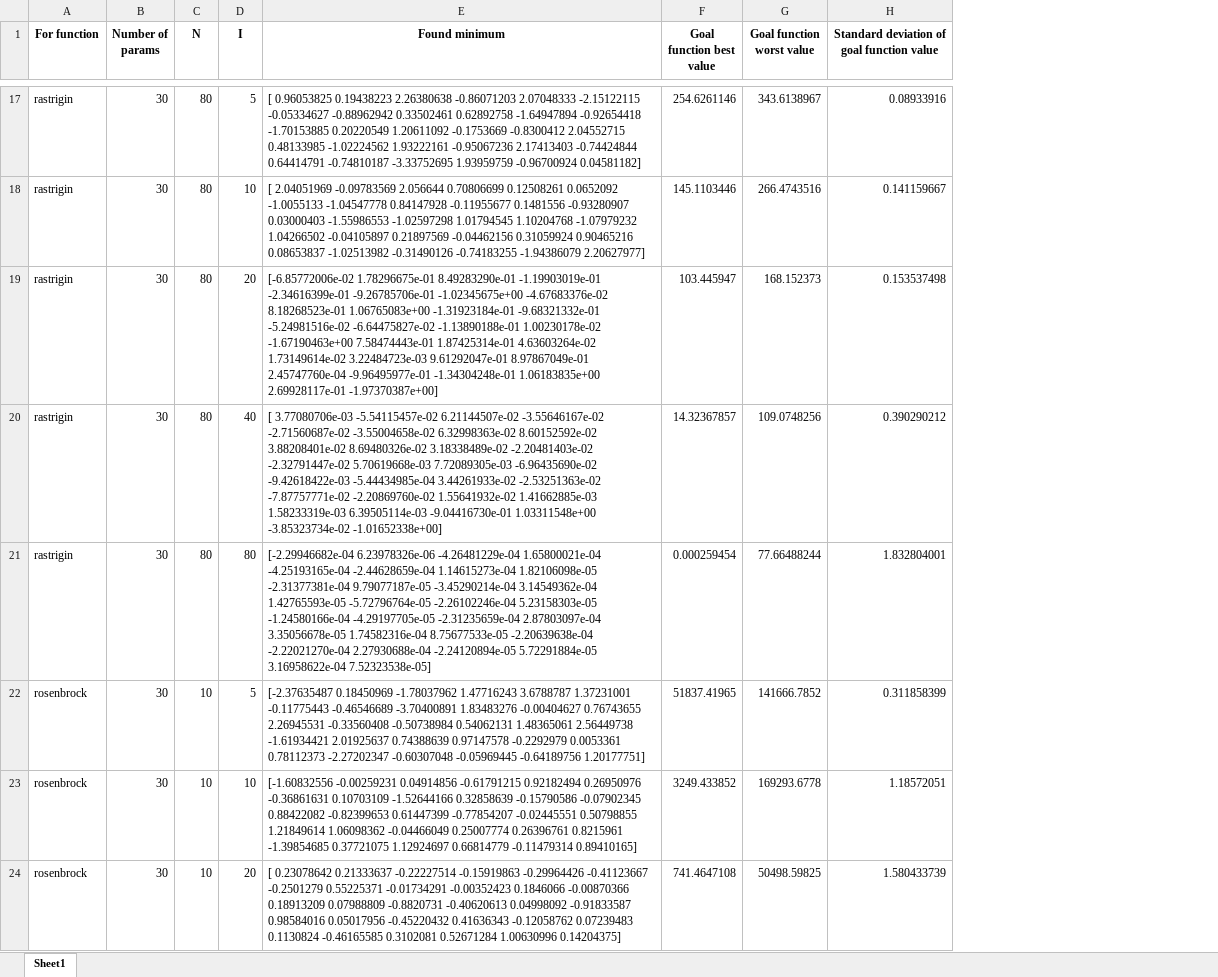
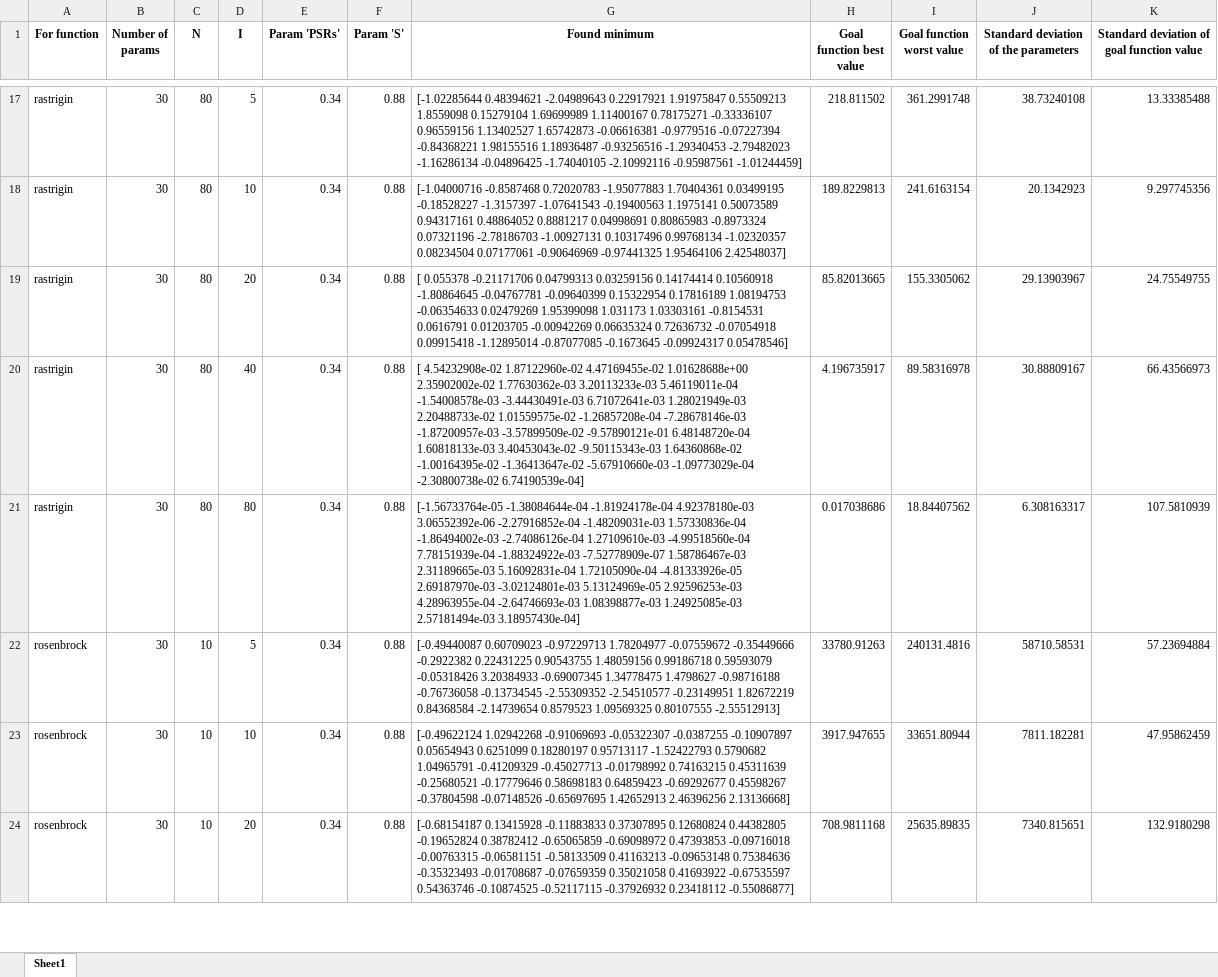
Before and after one commit to jaqbp/Heuro, an Excel workbook: output.xlsx, sheet Sheet1, drawn as a sheet; only a part is shown, gaps mark what is left out; values as stored, in another font and other column widths than the file's, no borders; addresses are those after the commit; ↵ is a line break in a cell; the diff covers the shown part only; the diff names each change by its address in the sheet, - before the commit and + after, or states it on an @@ line.

```diff
--- a/output.xlsx (sheet Sheet1)
+++ b/output.xlsx (sheet Sheet1)
+column E (Param 'PSRs'), rows 17-24: all 0.34
+column F (Param 'S'), rows 17-24: all 0.88
+column J, row 1: Standard deviation of the parameters; rows 17-24: 38.73240108 | 20.1342923 | 29.13903967 | 30.88809167 | 6.308163317 | 58710.58531 | 7811.182281 | 7340.815651
-G17 (Found minimum): [ 0.96053825 0.19438223 2.26380638 -0.86071203 2.07048333 -2.15122115 ↵ -0.05334627 -0.88962942 0.33502461 0.62892758 -1.64947894 -0.92654418 ↵ -1.70153885 0.20220549 1.20611092 -0.1753669 -0.8300412 2.04552715 ↵ 0.48133985 -1.02224562 1.93222161 -0.95067236 2.17413403 -0.74424844 ↵ 0.64414791 -0.74810187 -3.33752695 1.93959759 -0.96700924 0.04581182]
+G17 (Found minimum): [-1.02285644 0.48394621 -2.04989643 0.22917921 1.91975847 0.55509213 ↵ 1.8559098 0.15279104 1.69699989 1.11400167 0.78175271 -0.33336107 ↵ 0.96559156 1.13402527 1.65742873 -0.06616381 -0.9779516 -0.07227394 ↵ -0.84368221 1.98155516 1.18936487 -0.93256516 -1.29340453 -2.79482023 ↵ -1.16286134 -0.04896425 -1.74040105 -2.10992116 -0.95987561 -1.01244459]
-H17 (Goal function best value): 254.6261146
+H17 (Goal function best value): 218.811502
-I17 (Goal function worst value): 343.6138967
+I17 (Goal function worst value): 361.2991748
-K17: 0.08933916
+K17: 13.33385488
-G18 (Found minimum): [ 2.04051969 -0.09783569 2.056644 0.70806699 0.12508261 0.0652092 ↵ -1.0055133 -1.04547778 0.84147928 -0.11955677 0.1481556 -0.93280907 ↵ 0.03000403 -1.55986553 -1.02597298 1.01794545 1.10204768 -1.07979232 ↵ 1.04266502 -0.04105897 0.21897569 -0.04462156 0.31059924 0.90465216 ↵ 0.08653837 -1.02513982 -0.31490126 -0.74183255 -1.94386079 2.20627977]
+G18 (Found minimum): [-1.04000716 -0.8587468 0.72020783 -1.95077883 1.70404361 0.03499195 ↵ -0.18528227 -1.3157397 -1.07641543 -0.19400563 1.1975141 0.50073589 ↵ 0.94317161 0.48864052 0.8881217 0.04998691 0.80865983 -0.8973324 ↵ 0.07321196 -2.78186703 -1.00927131 0.10317496 0.99768134 -1.02320357 ↵ 0.08234504 0.07177061 -0.90646969 -0.97441325 1.95464106 2.42548037]
-H18 (Goal function best value): 145.1103446
+H18 (Goal function best value): 189.8229813
-I18 (Goal function worst value): 266.4743516
+I18 (Goal function worst value): 241.6163154
-K18: 0.141159667
+K18: 9.297745356
-G19 (Found minimum): [-6.85772006e-02 1.78296675e-01 8.49283290e-01 -1.19903019e-01 ↵ -2.34616399e-01 -9.26785706e-01 -1.02345675e+00 -4.67683376e-02 ↵ 8.18268523e-01 1.06765083e+00 -1.31923184e-01 -9.68321332e-01 ↵ -5.24981516e-02 -6.64475827e-02 -1.13890188e-01 1.00230178e-02 ↵ -1.67190463e+00 7.58474443e-01 1.87425314e-01 4.63603264e-02 ↵ 1.73149614e-02 3.22484723e-03 9.61292047e-01 8.97867049e-01 ↵ 2.45747760e-04 -9.96495977e-01 -1.34304248e-01 1.06183835e+00 ↵ 2.69928117e-01 -1.97370387e+00]
+G19 (Found minimum): [ 0.055378 -0.21171706 0.04799313 0.03259156 0.14174414 0.10560918 ↵ -1.80864645 -0.04767781 -0.09640399 0.15322954 0.17816189 1.08194753 ↵ -0.06354633 0.02479269 1.95399098 1.031173 1.03303161 -0.8154531 ↵ 0.0616791 0.01203705 -0.00942269 0.06635324 0.72636732 -0.07054918 ↵ 0.09915418 -1.12895014 -0.87077085 -0.1673645 -0.09924317 0.05478546]
-H19 (Goal function best value): 103.445947
+H19 (Goal function best value): 85.82013665
-I19 (Goal function worst value): 168.152373
+I19 (Goal function worst value): 155.3305062
-K19: 0.153537498
+K19: 24.75549755
-G20 (Found minimum): [ 3.77080706e-03 -5.54115457e-02 6.21144507e-02 -3.55646167e-02 ↵ -2.71560687e-02 -3.55004658e-02 6.32998363e-02 8.60152592e-02 ↵ 3.88208401e-02 8.69480326e-02 3.18338489e-02 -2.20481403e-02 ↵ -2.32791447e-02 5.70619668e-03 7.72089305e-03 -6.96435690e-02 ↵ -9.42618422e-03 -5.44434985e-04 3.44261933e-02 -2.53251363e-02 ↵ -7.87757771e-02 -2.20869760e-02 1.55641932e-02 1.41662885e-03 ↵ 1.58233319e-03 6.39505114e-03 -9.04416730e-01 1.03311548e+00 ↵ -3.85323734e-02 -1.01652338e+00]
+G20 (Found minimum): [ 4.54232908e-02 1.87122960e-02 4.47169455e-02 1.01628688e+00 ↵ 2.35902002e-02 1.77630362e-03 3.20113233e-03 5.46119011e-04 ↵ -1.54008578e-03 -3.44430491e-03 6.71072641e-03 1.28021949e-03 ↵ 2.20488733e-02 1.01559575e-02 -1.26857208e-04 -7.28678146e-03 ↵ -1.87200957e-03 -3.57899509e-02 -9.57890121e-01 6.48148720e-04 ↵ 1.60818133e-03 3.40453043e-02 -9.50115343e-03 1.64360868e-02 ↵ -1.00164395e-02 -1.36413647e-02 -5.67910660e-03 -1.09773029e-04 ↵ -2.30800738e-02 6.74190539e-04]
-H20 (Goal function best value): 14.32367857
+H20 (Goal function best value): 4.196735917
-I20 (Goal function worst value): 109.0748256
+I20 (Goal function worst value): 89.58316978
-K20: 0.390290212
+K20: 66.43566973
-G21 (Found minimum): [-2.29946682e-04 6.23978326e-06 -4.26481229e-04 1.65800021e-04 ↵ -4.25193165e-04 -2.44628659e-04 1.14615273e-04 1.82106098e-05 ↵ -2.31377381e-04 9.79077187e-05 -3.45290214e-04 3.14549362e-04 ↵ 1.42765593e-05 -5.72796764e-05 -2.26102246e-04 5.23158303e-05 ↵ -1.24580166e-04 -4.29197705e-05 -2.31235659e-04 2.87803097e-04 ↵ 3.35056678e-05 1.74582316e-04 8.75677533e-05 -2.20639638e-04 ↵ -2.22021270e-04 2.27930688e-04 -2.24120894e-05 5.72291884e-05 ↵ 3.16958622e-04 7.52323538e-05]
+G21 (Found minimum): [-1.56733764e-05 -1.38084644e-04 -1.81924178e-04 4.92378180e-03 ↵ 3.06552392e-06 -2.27916852e-04 -1.48209031e-03 1.57330836e-04 ↵ -1.86494002e-03 -2.74086126e-04 1.27109610e-03 -4.99518560e-04 ↵ 7.78151939e-04 -1.88324922e-03 -7.52778909e-07 1.58786467e-03 ↵ 2.31189665e-03 5.16092831e-04 1.72105090e-04 -4.81333926e-05 ↵ 2.69187970e-03 -3.02124801e-03 5.13124969e-05 2.92596253e-03 ↵ 4.28963955e-04 -2.64746693e-03 1.08398877e-03 1.24925085e-03 ↵ 2.57181494e-03 3.18957430e-04]
-H21 (Goal function best value): 0.000259454
+H21 (Goal function best value): 0.017038686
-I21 (Goal function worst value): 77.66488244
+I21 (Goal function worst value): 18.84407562
-K21: 1.832804001
+K21: 107.5810939
-G22 (Found minimum): [-2.37635487 0.18450969 -1.78037962 1.47716243 3.6788787 1.37231001 ↵ -0.11775443 -0.46546689 -3.70400891 1.83483276 -0.00404627 0.76743655 ↵ 2.26945531 -0.33560408 -0.50738984 0.54062131 1.48365061 2.56449738 ↵ -1.61934421 2.01925637 0.74388639 0.97147578 -0.2292979 0.0053361 ↵ 0.78112373 -2.27202347 -0.60307048 -0.05969445 -0.64189756 1.20177751]
+G22 (Found minimum): [-0.49440087 0.60709023 -0.97229713 1.78204977 -0.07559672 -0.35449666 ↵ -0.2922382 0.22431225 0.90543755 1.48059156 0.99186718 0.59593079 ↵ -0.05318426 3.20384933 -0.69007345 1.34778475 1.4798627 -0.98716188 ↵ -0.76736058 -0.13734545 -2.55309352 -2.54510577 -0.23149951 1.82672219 ↵ 0.84368584 -2.14739654 0.8579523 1.09569325 0.80107555 -2.55512913]
-H22 (Goal function best value): 51837.41965
+H22 (Goal function best value): 33780.91263
-I22 (Goal function worst value): 141666.7852
+I22 (Goal function worst value): 240131.4816
-K22: 0.311858399
+K22: 57.23694884
-G23 (Found minimum): [-1.60832556 -0.00259231 0.04914856 -0.61791215 0.92182494 0.26950976 ↵ -0.36861631 0.10703109 -1.52644166 0.32858639 -0.15790586 -0.07902345 ↵ 0.88422082 -0.82399653 0.61447399 -0.77854207 -0.02445551 0.50798855 ↵ 1.21849614 1.06098362 -0.04466049 0.25007774 0.26396761 0.8215961 ↵ -1.39854685 0.37721075 1.12924697 0.66814779 -0.11479314 0.89410165]
+G23 (Found minimum): [-0.49622124 1.02942268 -0.91069693 -0.05322307 -0.0387255 -0.10907897 ↵ 0.05654943 0.6251099 0.18280197 0.95713117 -1.52422793 0.5790682 ↵ 1.04965791 -0.41209329 -0.45027713 -0.01798992 0.74163215 0.45311639 ↵ -0.25680521 -0.17779646 0.58698183 0.64859423 -0.69292677 0.45598267 ↵ -0.37804598 -0.07148526 -0.65697695 1.42652913 2.46396256 2.13136668]
-H23 (Goal function best value): 3249.433852
+H23 (Goal function best value): 3917.947655
-I23 (Goal function worst value): 169293.6778
+I23 (Goal function worst value): 33651.80944
-K23: 1.18572051
+K23: 47.95862459
-G24 (Found minimum): [ 0.23078642 0.21333637 -0.22227514 -0.15919863 -0.29964426 -0.41123667 ↵ -0.2501279 0.55225371 -0.01734291 -0.00352423 0.1846066 -0.00870366 ↵ 0.18913209 0.07988809 -0.8820731 -0.40620613 0.04998092 -0.91833587 ↵ 0.98584016 0.05017956 -0.45220432 0.41636343 -0.12058762 0.07239483 ↵ 0.1130824 -0.46165585 0.3102081 0.52671284 1.00630996 0.14204375]
+G24 (Found minimum): [-0.68154187 0.13415928 -0.11883833 0.37307895 0.12680824 0.44382805 ↵ -0.19652824 0.38782412 -0.65065859 -0.69098972 0.47393853 -0.09716018 ↵ -0.00763315 -0.06581151 -0.58133509 0.41163213 -0.09653148 0.75384636 ↵ -0.35323493 -0.01708687 -0.07659359 0.35021058 0.41693922 -0.67535597 ↵ 0.54363746 -0.10874525 -0.52117115 -0.37926932 0.23418112 -0.55086877]
-H24 (Goal function best value): 741.4647108
+H24 (Goal function best value): 708.9811168
-I24 (Goal function worst value): 50498.59825
+I24 (Goal function worst value): 25635.89835
-K24: 1.580433739
+K24: 132.9180298
```
Also changed, not shown: 608 edited cells elsewhere in this sheet, 1 other file.
